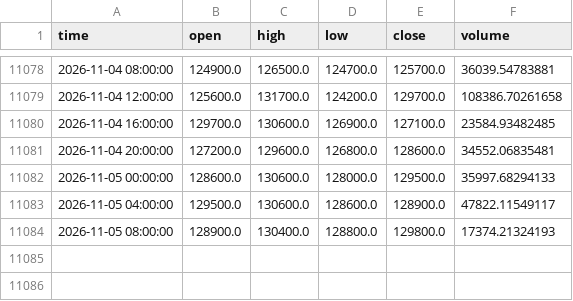
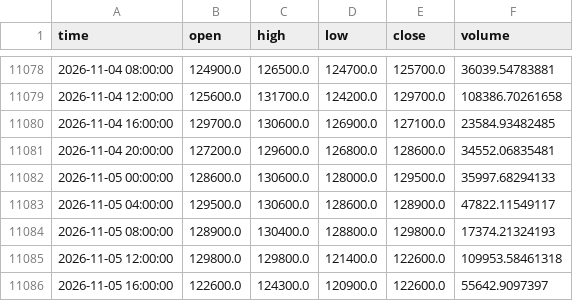
Before and after one commit to koreacoinlee/coin-research-bot, a CSV file: data/KRW-SOL_4h.csv, drawn as a sheet; only a part is shown, gaps mark what is left out; the diff names each change by its address in the sheet, - before the commit and + after, or states it on an @@ line.

```diff
--- a/data/KRW-SOL_4h.csv
+++ b/data/KRW-SOL_4h.csv
+row 11085: 2026-11-05 12:00:00 | 129800.0 | 129800.0 | 121400.0 | 122600.0 | 109953.58461318
+row 11086: 2026-11-05 16:00:00 | 122600.0 | 124300.0 | 120900.0 | 122600.0 | 55642.9097397
```
Also changed, not shown: data/KRW-XRP_4h.csv, 7 other files.
